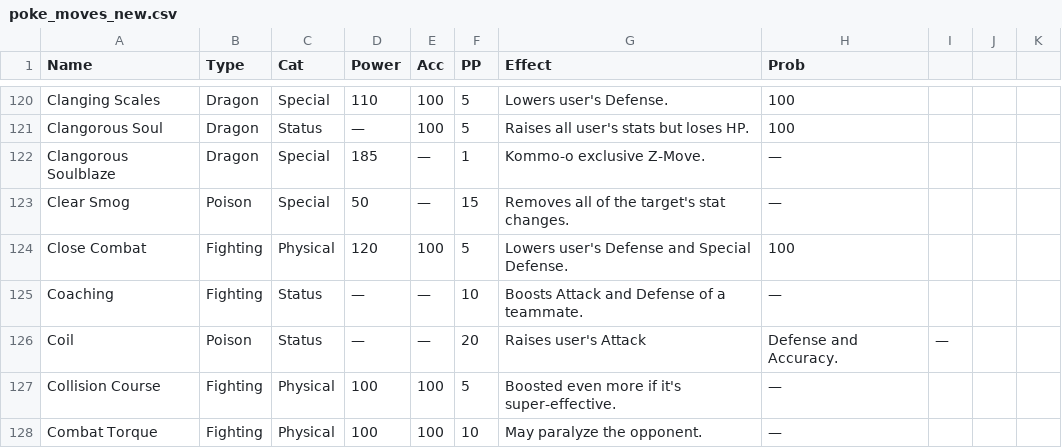
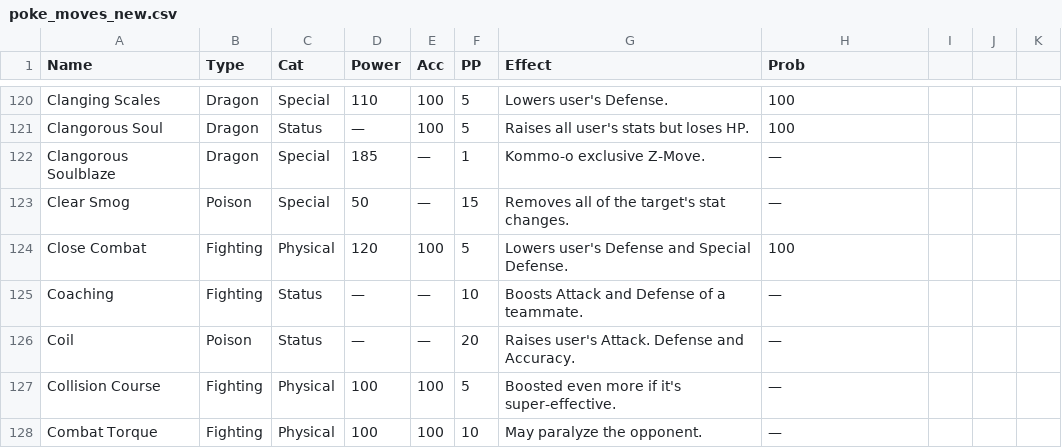
Before and after one commit to dapperdile/pokemon, a CSV file: data/poke_moves_new.csv, drawn as a sheet; only a part is shown, gaps mark what is left out; the diff covers the shown part only.

```diff
--- a/data/poke_moves_new.csv
+++ b/data/poke_moves_new.csv
@@ -125,3 +125,3 @@ Close Combat,Fighting,Physical,120,100,5,Lowers user's Defense and Special Defen
 Coaching,Fighting,Status,—,—,10,Boosts Attack and Defense of a teammate.,—
-Coil,Poison,Status,—,—,20,Raises user's Attack, Defense and Accuracy.,—
+Coil,Poison,Status,—,—,20,Raises user's Attack. Defense and Accuracy.,—
 Collision Course,Fighting,Physical,100,100,5,Boosted even more if it's super-effective.,—
```
Also changed, not shown: 27 edited cells elsewhere in this file, 5 other files.
